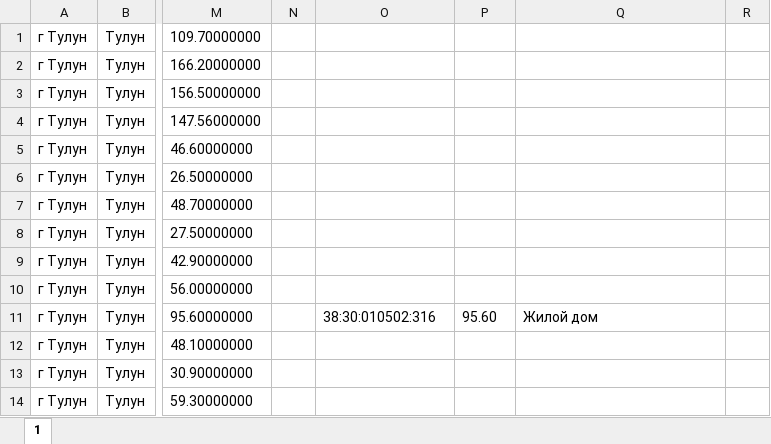
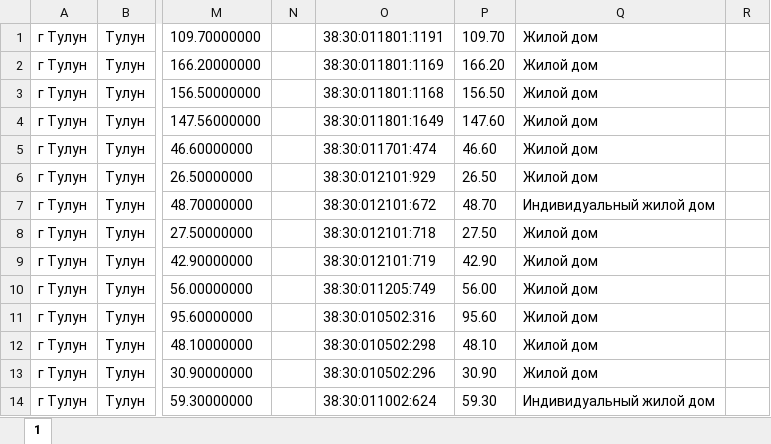
Before and after one commit to Sharfik69/rtneoSearchLib, an Excel workbook: src/inputFiles/1111 новый.xlsx, sheet 1, drawn as a sheet; only a part is shown, gaps mark what is left out; values as stored, in another font and other column widths than the file's, no borders; the diff covers the shown part only; the diff names each change by its address in the sheet, - before the commit and + after, or states it on an @@ line.

```diff
--- a/src/inputFiles/1111 новый.xlsx (sheet 1)
+++ b/src/inputFiles/1111 новый.xlsx (sheet 1)
-O1: (empty)
+O1: 38:30:011801:1191
-P1: (empty)
+P1: 109.70
-Q1:Q6: (empty)
+Q1:Q6: Жилой дом
-O2: (empty)
+O2: 38:30:011801:1169
-P2: (empty)
+P2: 166.20
-O3: (empty)
+O3: 38:30:011801:1168
-P3: (empty)
+P3: 156.50
-O4: (empty)
+O4: 38:30:011801:1649
-P4: (empty)
+P4: 147.60
-O5: (empty)
+O5: 38:30:011701:474
-P5: (empty)
+P5: 46.60
-O6: (empty)
+O6: 38:30:012101:929
-P6: (empty)
+P6: 26.50
-O7: (empty)
+O7: 38:30:012101:672
-P7: (empty)
+P7: 48.70
-Q7: (empty)
+Q7: Индивидуальный жилой дом
-O8: (empty)
+O8: 38:30:012101:718
-P8: (empty)
+P8: 27.50
-Q8:Q10: (empty)
+Q8:Q10: Жилой дом
-O9: (empty)
+O9: 38:30:012101:719
-P9: (empty)
+P9: 42.90
-O10: (empty)
+O10: 38:30:011205:749
-P10: (empty)
+P10: 56.00
-O12: (empty)
+O12: 38:30:010502:298
-P12: (empty)
+P12: 48.10
-Q12:Q13: (empty)
+Q12:Q13: Жилой дом
-O13: (empty)
+O13: 38:30:010502:296
-P13: (empty)
+P13: 30.90
-O14: (empty)
+O14: 38:30:011002:624
-P14: (empty)
+P14: 59.30
-Q14: (empty)
+Q14: Индивидуальный жилой дом
```
Also changed, not shown: 99 edited cells elsewhere in this sheet, 2 other files.
